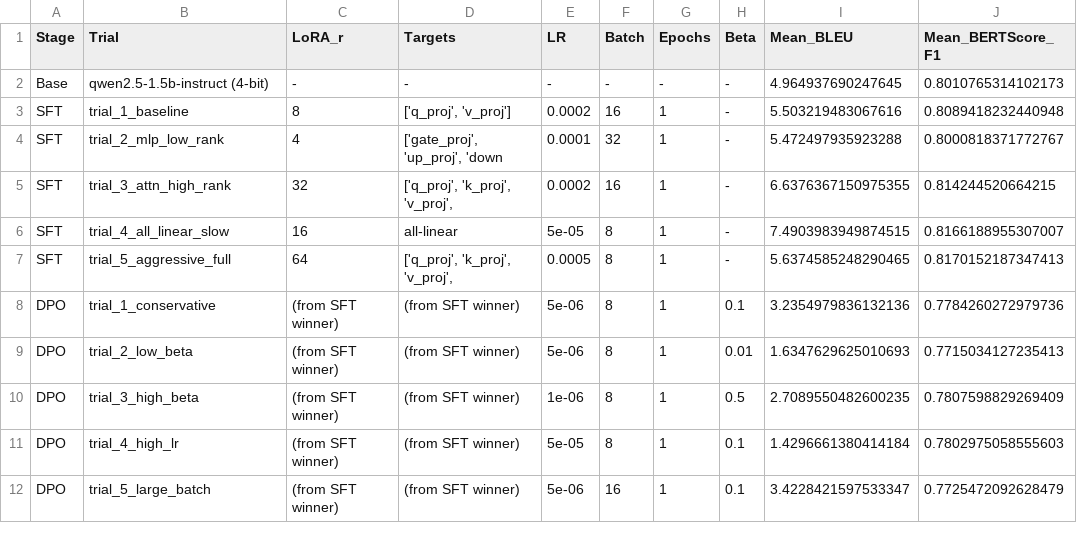
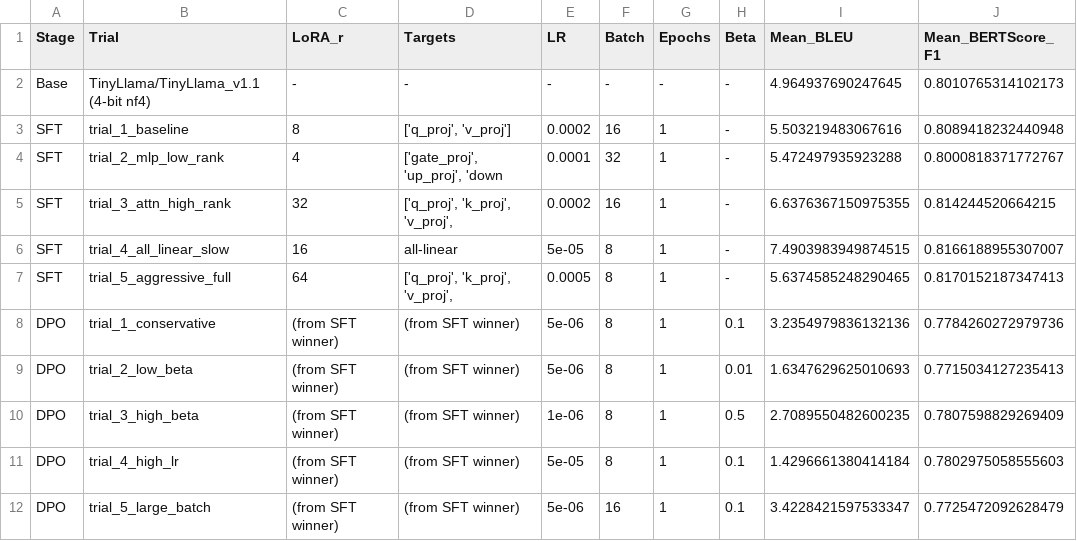
Before and after one commit to hashirilyas1803/daa-helper, a CSV file: results/comparison_table.csv, drawn as a sheet; only a part is shown; the diff names each change by its address in the sheet, - before the commit and + after, or states it on an @@ line.

Commit message:
NB04_final_evaluation updated results

```diff
--- a/results/comparison_table.csv
+++ b/results/comparison_table.csv
-B2 (Trial): qwen2.5-1.5b-instruct (4-bit)
+B2 (Trial): TinyLlama/TinyLlama_v1.1 (4-bit nf4)
```
Also changed, not shown: 3 other files.
